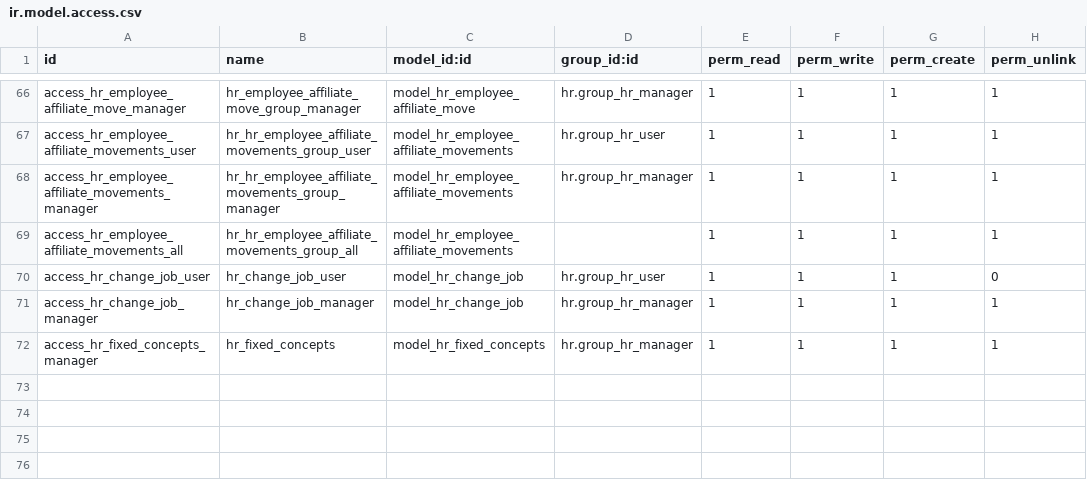
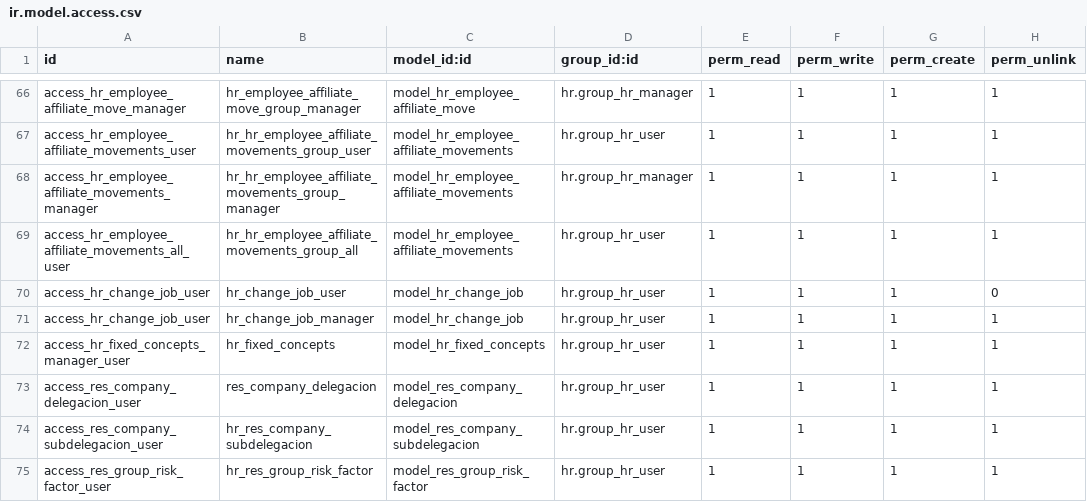
Before and after one commit to SSofthard/portal-nominas, a CSV file: payroll_mexico/security/ir.model.access.csv, drawn as a sheet; only a part is shown, gaps mark what is left out.

```diff
--- a/payroll_mexico/security/ir.model.access.csv
+++ b/payroll_mexico/security/ir.model.access.csv
@@ -68,5 +68,8 @@ access_hr_employee_affiliate_movements_user,hr_hr_employee_affiliate_movements_g
 access_hr_employee_affiliate_movements_manager,hr_hr_employee_affiliate_movements_group_manager,model_hr_employee_affiliate_movements,hr.group_hr_manager,1,1,1,1
-access_hr_employee_affiliate_movements_all,hr_hr_employee_affiliate_movements_group_all,model_hr_employee_affiliate_movements,,1,1,1,1
+access_hr_employee_affiliate_movements_all_user,hr_hr_employee_affiliate_movements_group_all,model_hr_employee_affiliate_movements,hr.group_hr_user,1,1,1,1
 access_hr_change_job_user,hr_change_job_user,model_hr_change_job,hr.group_hr_user,1,1,1,0
-access_hr_change_job_manager,hr_change_job_manager,model_hr_change_job,hr.group_hr_manager,1,1,1,1
-access_hr_fixed_concepts_manager,hr_fixed_concepts,model_hr_fixed_concepts,hr.group_hr_manager,1,1,1,1
+access_hr_change_job_user,hr_change_job_manager,model_hr_change_job,hr.group_hr_user,1,1,1,1
+access_hr_fixed_concepts_manager_user,hr_fixed_concepts,model_hr_fixed_concepts,hr.group_hr_user,1,1,1,1
+access_res_company_delegacion_user,res_company_delegacion,model_res_company_delegacion,hr.group_hr_user,1,1,1,1
+access_res_company_subdelegacion_user,hr_res_company_subdelegacion,model_res_company_subdelegacion,hr.group_hr_user,1,1,1,1
+access_res_group_risk_factor_user,hr_res_group_risk_factor,model_res_group_risk_factor,hr.group_hr_user,1,1,1,1
```
Also changed, not shown: 5 other files.
